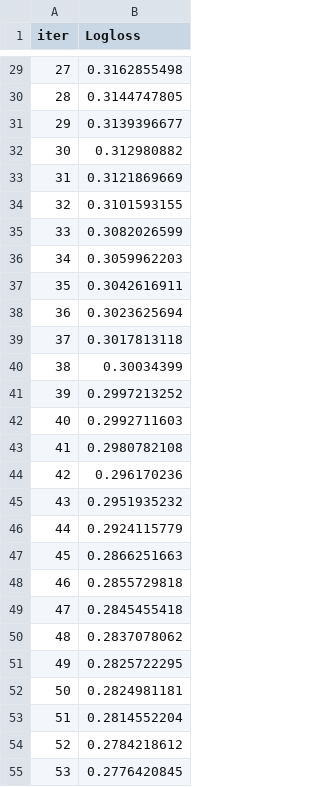
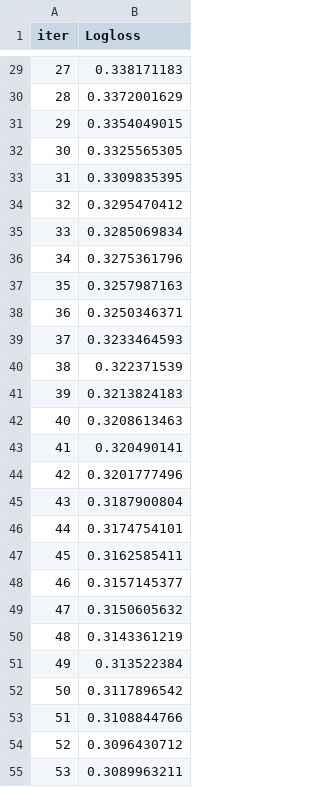
Before and after one commit to deepakpw234/Credit-Risk-Assessment-Project, a TSV file: catboost_info/learn_error.tsv, drawn as a sheet; only a part is shown, gaps mark what is left out; the diff covers the shown part only.

```diff
--- a/catboost_info/learn_error.tsv
+++ b/catboost_info/learn_error.tsv
@@ -29,27 +29,27 @@ iter	Logloss
-27	0.3162855498
-28	0.3144747805
-29	0.3139396677
-30	0.312980882
-31	0.3121869669
-32	0.3101593155
-33	0.3082026599
-34	0.3059962203
-35	0.3042616911
-36	0.3023625694
-37	0.3017813118
-38	0.30034399
-39	0.2997213252
-40	0.2992711603
-41	0.2980782108
-42	0.296170236
-43	0.2951935232
-44	0.2924115779
-45	0.2866251663
-46	0.2855729818
-47	0.2845455418
-48	0.2837078062
-49	0.2825722295
-50	0.2824981181
-51	0.2814552204
-52	0.2784218612
-53	0.2776420845
+27	0.338171183
+28	0.3372001629
+29	0.3354049015
+30	0.3325565305
+31	0.3309835395
+32	0.3295470412
+33	0.3285069834
+34	0.3275361796
+35	0.3257987163
+36	0.3250346371
+37	0.3233464593
+38	0.322371539
+39	0.3213824183
+40	0.3208613463
+41	0.320490141
+42	0.3201777496
+43	0.3187900804
+44	0.3174754101
+45	0.3162585411
+46	0.3157145377
+47	0.3150605632
+48	0.3143361219
+49	0.313522384
+50	0.3117896542
+51	0.3108844766
+52	0.3096430712
+53	0.3089963211
```
Also changed, not shown: 173 edited cells elsewhere in this file, catboost_info/time_left.tsv, 29 other files.
